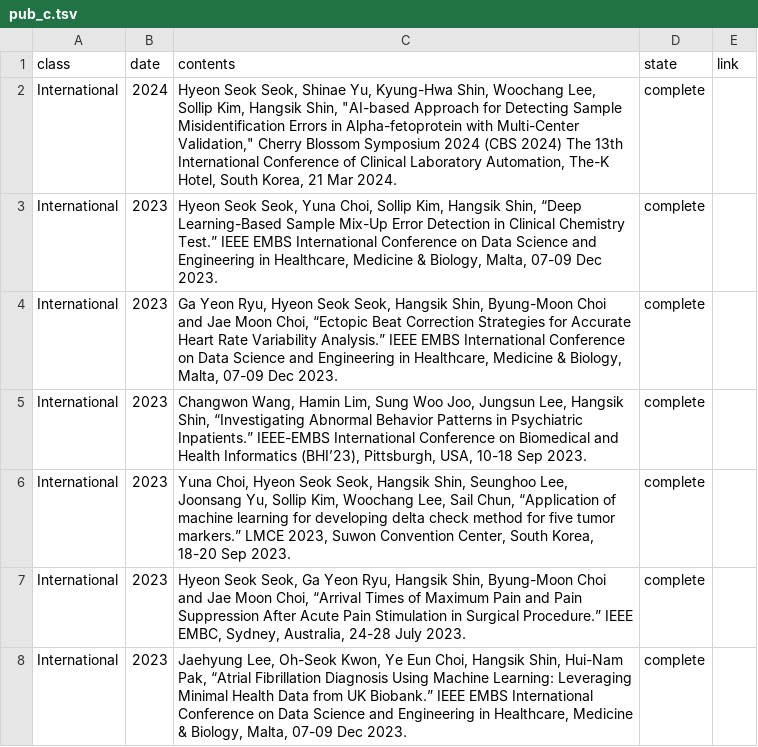
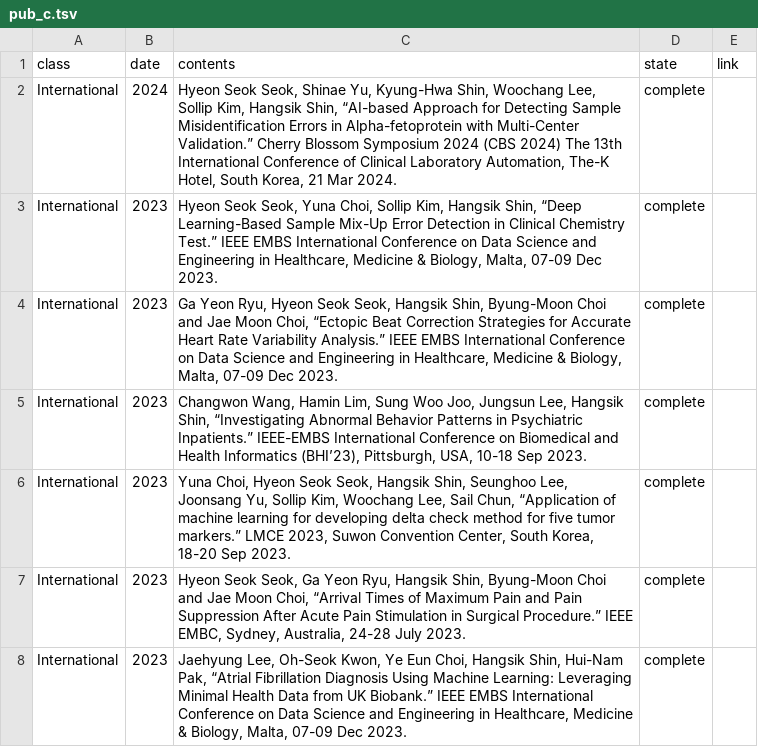
Before and after one commit to thisisyjin/dlab-amc.github.io, a TSV file: _data/sheets/pub_c.tsv, drawn as a sheet; only a part is shown.

```diff
--- a/_data/sheets/pub_c.tsv
+++ b/_data/sheets/pub_c.tsv
@@ -1,3 +1,3 @@
 class	date	contents	state	link
-International	2024	Hyeon Seok Seok, Shinae Yu, Kyung-Hwa Shin, Woochang Lee, Sollip Kim, Hangsik Shin, "AI-based Approach for Detecting Sample Misidentification Errors in Alpha-fetoprotein with Multi-Center Validation," Cherry Blossom Symposium 2024 (CBS 2024) The 13th International Conference of Clinical Laboratory Automation, The-K Hotel, South Korea, 21 Mar 2024. 	complete	
+International	2024	Hyeon Seok Seok, Shinae Yu, Kyung-Hwa Shin, Woochang Lee, Sollip Kim, Hangsik Shin, “AI-based Approach for Detecting Sample Misidentification Errors in Alpha-fetoprotein with Multi-Center Validation.” Cherry Blossom Symposium 2024 (CBS 2024) The 13th International Conference of Clinical Laboratory Automation, The-K Hotel, South Korea, 21 Mar 2024. 	complete
 International	2023	Hyeon Seok Seok, Yuna Choi, Sollip Kim, Hangsik Shin, “Deep Learning-Based Sample Mix-Up Error Detection in Clinical Chemistry Test.” IEEE EMBS International Conference on Data Science and Engineering in Healthcare, Medicine & Biology, Malta, 07-09 Dec 2023. 	complete	
```
Also changed, not shown: 1 other file.
